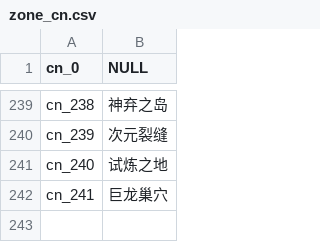
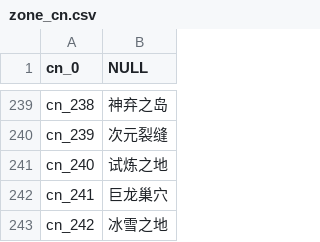
Before and after one commit to oberon-wu/teon-lang, a CSV file: zone/zone_cn.csv, drawn as a sheet; only a part is shown, gaps mark what is left out.

```diff
--- a/zone/zone_cn.csv
+++ b/zone/zone_cn.csv
@@ -242 +242,2 @@ cn_240,"试炼之地"
 cn_241,"巨龙巢穴"
+cn_242,"冰雪之地"
```
Also changed, not shown: desc/desc_cn.csv, desc/desc_tw.csv, 3 other files.
